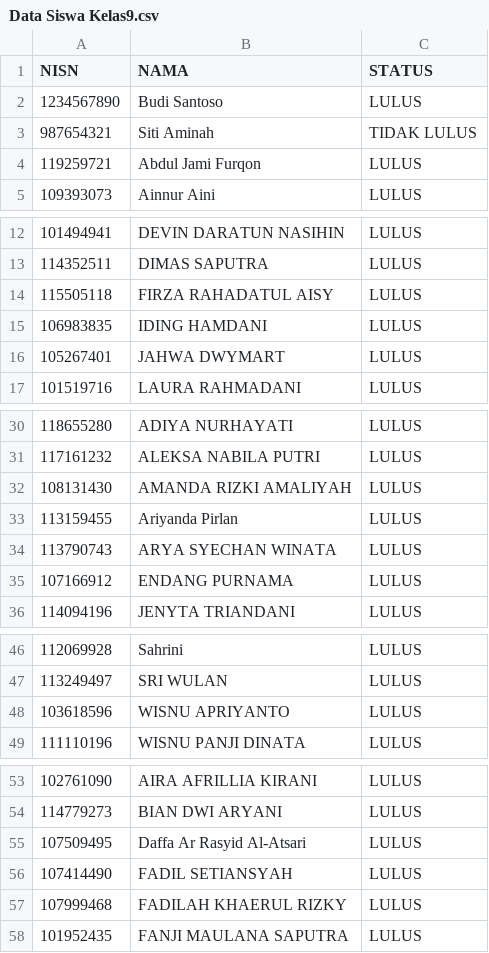
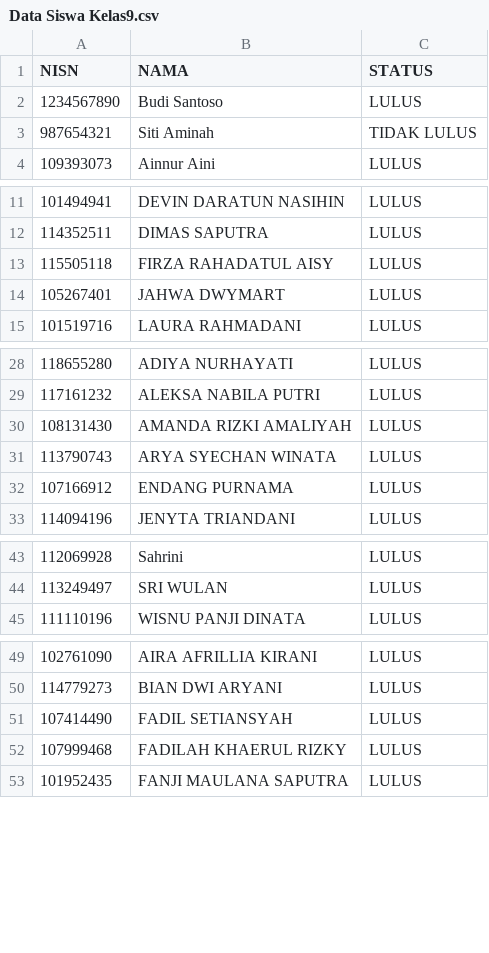
Before and after one commit to ibnuhilmi327-arch/Pengumuman-Kelulusan-SMPN1CIGANDAMEKAR, a CSV file: Data Siswa Kelas9.csv, drawn as a sheet; only a part is shown, gaps mark what is left out; the diff covers the shown part only.

Commit message:
Update Data Siswa Kelas9.csv

```diff
--- a/Data Siswa Kelas9.csv
+++ b/Data Siswa Kelas9.csv
@@ -3,3 +3,2 @@
 987654321,Siti Aminah,TIDAK LULUS
-119259721,Abdul Jami Furqon,LULUS
 109393073,Ainnur Aini,LULUS
@@ -14,3 +13,2 @@
 115505118,FIRZA RAHADATUL AISY,LULUS
-106983835,IDING HAMDANI,LULUS
 105267401,JAHWA DWYMART,LULUS
@@ -32,3 +30,2 @@
 108131430,AMANDA RIZKI AMALIYAH,LULUS
-113159455,Ariyanda Pirlan,LULUS
 113790743,ARYA SYECHAN WINATA,LULUS
@@ -47,3 +44,2 @@
 113249497,SRI WULAN,LULUS
-103618596,WISNU APRIYANTO,LULUS
 111110196,WISNU PANJI DINATA,LULUS
@@ -54,3 +50,2 @@
 114779273,BIAN DWI ARYANI,LULUS
-107509495,Daffa Ar Rasyid Al-Atsari,LULUS
 107414490,FADIL SETIANSYAH,LULUS
```
Also changed, not shown: 3 removed rows elsewhere in this file.
